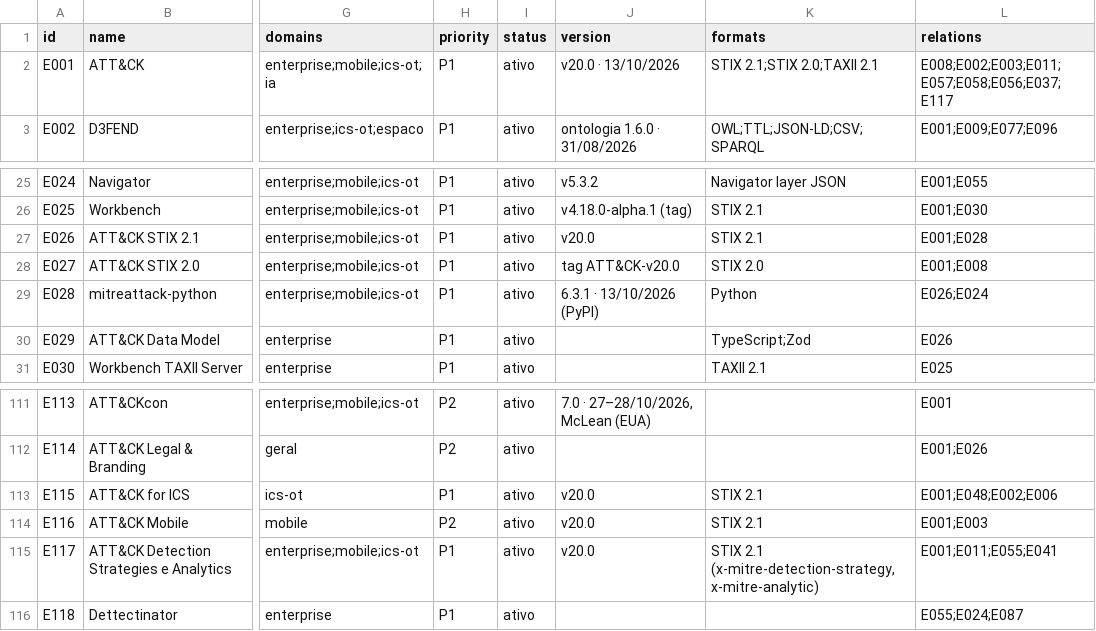
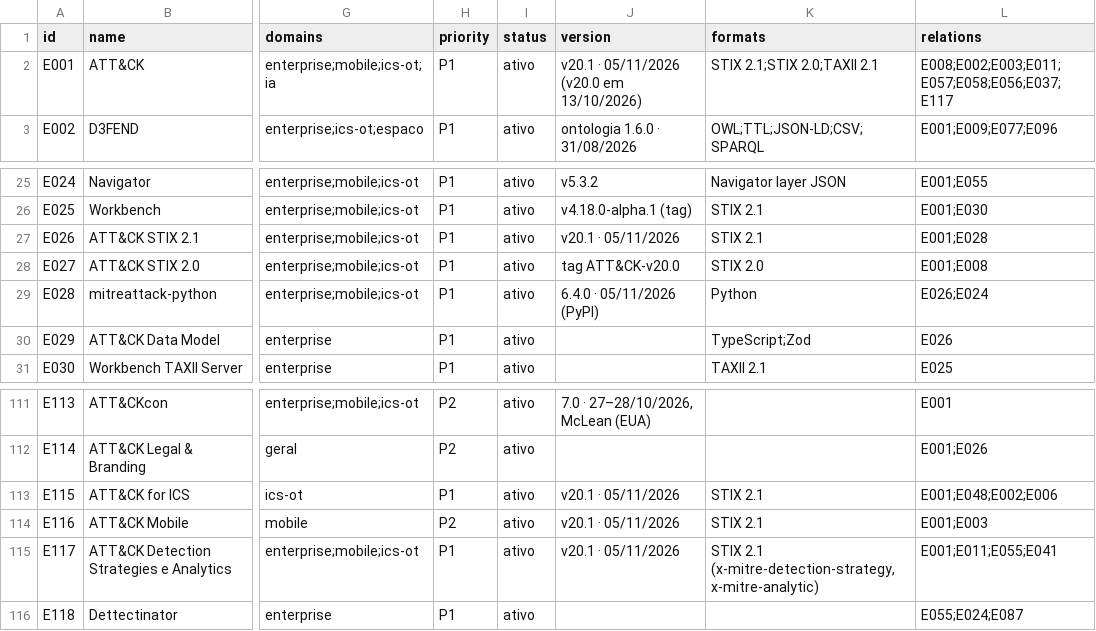
Before and after one commit to Ridd1kulusC0d3r/MITRE, a CSV file: data/ecosystem.csv, drawn as a sheet; only a part is shown, gaps mark what is left out; the diff names each change by its address in the sheet, - before the commit and + after, or states it on an @@ line.

```diff
--- a/data/ecosystem.csv
+++ b/data/ecosystem.csv
-J2 (version): v20.0 · 13/10/2026
+J2 (version): v20.1 · 05/11/2026 (v20.0 em 13/10/2026)
-J27 (version): v20.0
+J27 (version): v20.1 · 05/11/2026
-J29 (version): 6.3.1 · 13/10/2026 (PyPI)
+J29 (version): 6.4.0 · 05/11/2026 (PyPI)
-J113:J115 (version): v20.0
+J113:J115 (version): v20.1 · 05/11/2026
```
Also changed, not shown: 5 other files.
